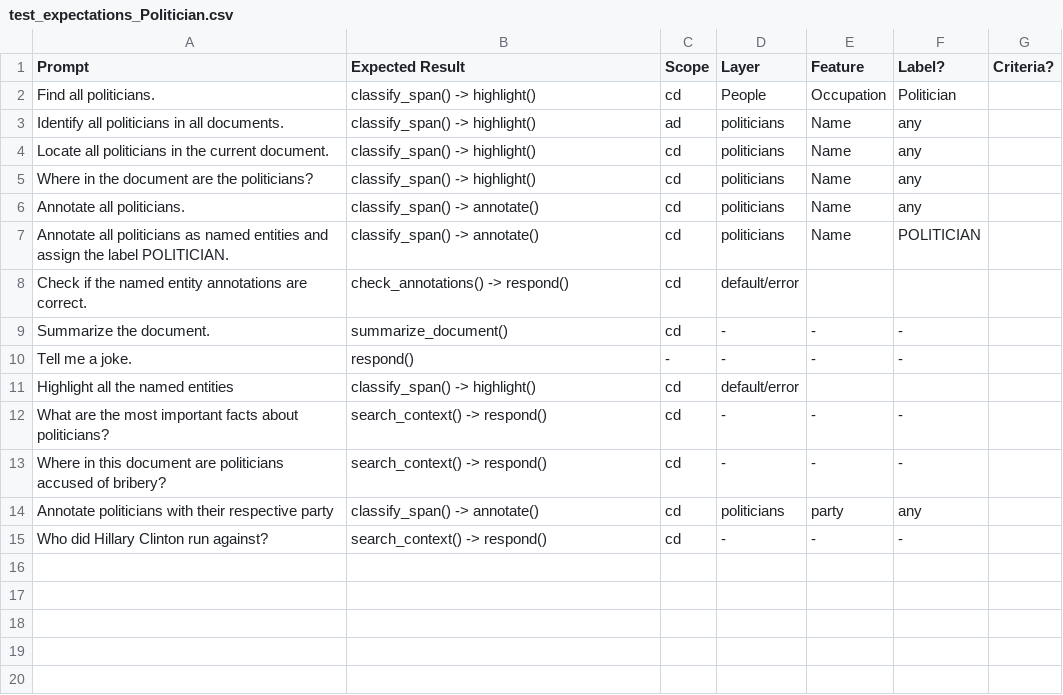
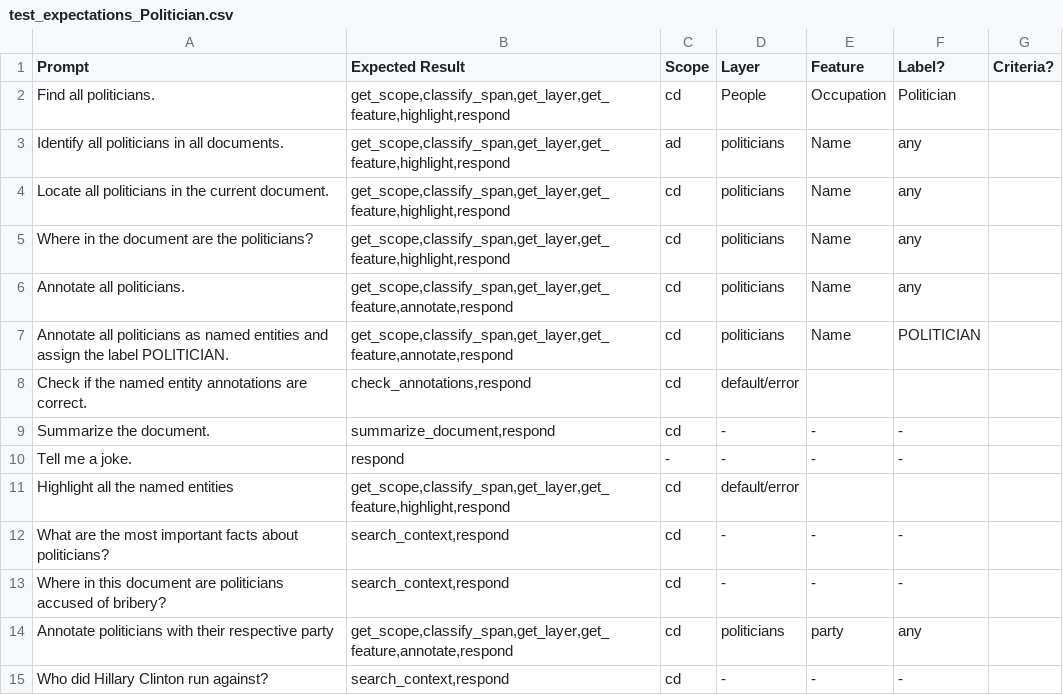
Before and after one commit to bodechristian/INCEpTION-conversational-agent, a CSV file: testfiles/test_expectations_Politician.csv, drawn as a sheet.

Commit message:
updated testcsvs, logger and test over multiple files

```diff
--- a/testfiles/test_expectations_Politician.csv
+++ b/testfiles/test_expectations_Politician.csv
@@ -1,15 +1,15 @@
 Prompt,Expected Result,Scope,Layer,Feature,Label?,Criteria?
-Find all politicians.,classify_span() -> highlight(),cd,People,Occupation,Politician,
-Identify all politicians in all documents.,classify_span() -> highlight(),ad,politicians,Name,any,
-Locate all politicians in the current document.,classify_span() -> highlight(),cd,politicians,Name,any,
-Where in the document are the politicians?,classify_span() -> highlight(),cd,politicians,Name,any,
-Annotate all politicians.,classify_span() -> annotate(),cd,politicians,Name,any,
-Annotate all politicians as named entities and assign the label POLITICIAN.,classify_span() -> annotate(),cd,politicians,Name,POLITICIAN,
-Check if the named entity annotations are correct.,check_annotations() -> respond(),cd,default/error,,,
-Summarize the document.,summarize_document(),cd,-,-,-,
-Tell me a joke.,respond(),-,-,-,-,
-Highlight all the named entities,classify_span() -> highlight(),cd,default/error,,,
-What are the most important facts about politicians?,search_context() -> respond(),cd,-,-,-,
-Where in this document are politicians accused of bribery?,search_context() -> respond(),cd,-,-,-,
-Annotate politicians with their respective party,classify_span() -> annotate(),cd,politicians,party,any,
-Who did Hillary Clinton run against?,search_context() -> respond(),cd,-,-,-,
+Find all politicians.,"get_scope,classify_span,get_layer,get_feature,highlight,respond",cd,People,Occupation,Politician,
+Identify all politicians in all documents.,"get_scope,classify_span,get_layer,get_feature,highlight,respond",ad,politicians,Name,any,
+Locate all politicians in the current document.,"get_scope,classify_span,get_layer,get_feature,highlight,respond",cd,politicians,Name,any,
+Where in the document are the politicians?,"get_scope,classify_span,get_layer,get_feature,highlight,respond",cd,politicians,Name,any,
+Annotate all politicians.,"get_scope,classify_span,get_layer,get_feature,annotate,respond",cd,politicians,Name,any,
+Annotate all politicians as named entities and assign the label POLITICIAN.,"get_scope,classify_span,get_layer,get_feature,annotate,respond",cd,politicians,Name,POLITICIAN,
+Check if the named entity annotations are correct.,"check_annotations,respond",cd,default/error,,,
+Summarize the document.,"summarize_document,respond",cd,-,-,-,
+Tell me a joke.,respond,-,-,-,-,
+Highlight all the named entities,"get_scope,classify_span,get_layer,get_feature,highlight,respond",cd,default/error,,,
+What are the most important facts about politicians?,"search_context,respond",cd,-,-,-,
+Where in this document are politicians accused of bribery?,"search_context,respond",cd,-,-,-,
+Annotate politicians with their respective party,"get_scope,classify_span,get_layer,get_feature,annotate,respond",cd,politicians,party,any,
+Who did Hillary Clinton run against?,"search_context,respond",cd,-,-,-,
```
Also changed, not shown: testfiles/test_expectations_Cheetah.csv, 2 other files.
